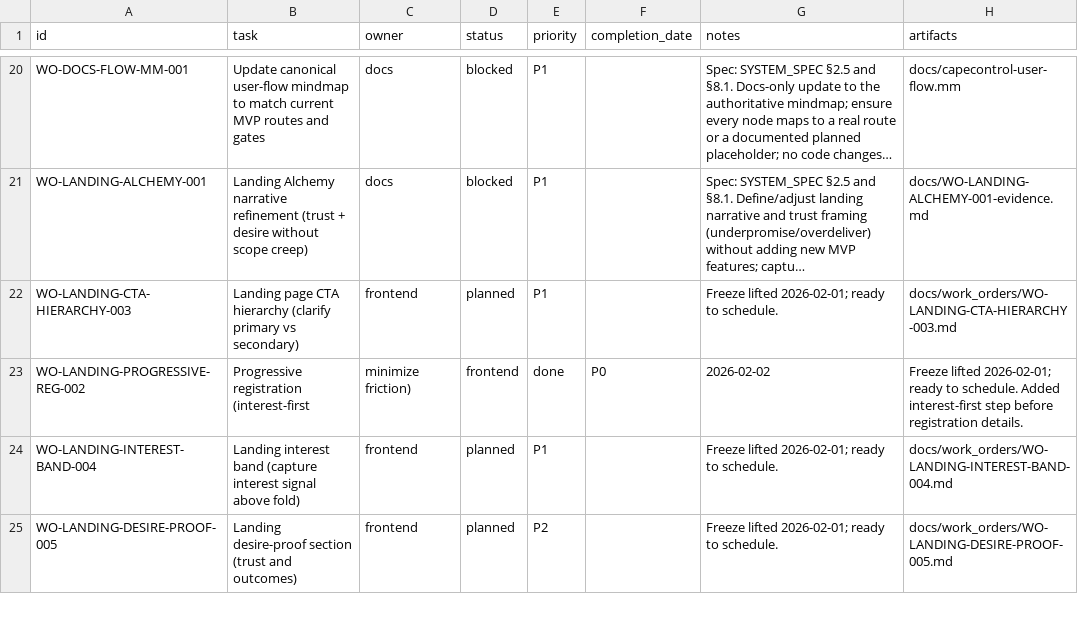
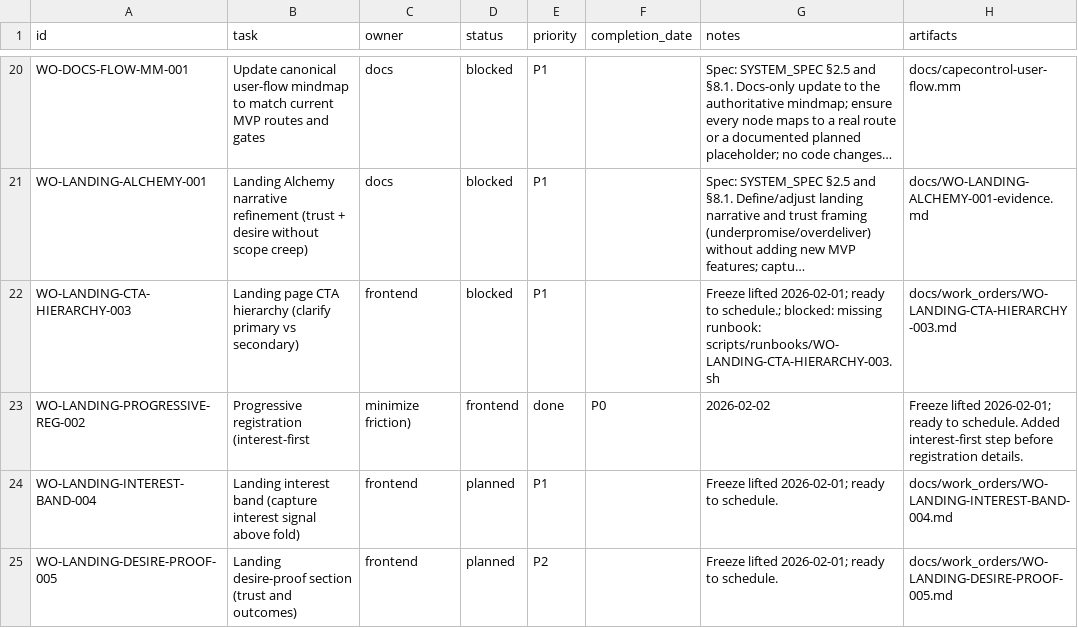
Before and after one commit to robert1948/autorisen, a CSV file: docs/project-plan.csv, drawn as a sheet; only a part is shown, gaps mark what is left out; long unchanged cells end in …; the diff names each change by its address in the sheet, - before the commit and + after, or states it on an @@ line.

Commit message:
chore(ssot): auto-block WO-LANDING-CTA-HIERARCHY-003 (missing runbook: scripts/runbooks/WO-LANDING-CTA-HIERARCHY-003.sh)

```diff
--- a/docs/project-plan.csv
+++ b/docs/project-plan.csv
-D22 (status): planned
+D22 (status): blocked
-G22 (notes): …ready to schedule.
+G22 (notes): …ready to schedule.; blocked: missing runbook: scripts/runbooks/WO-LANDING-CTA-HIERARCHY-003.sh
```
